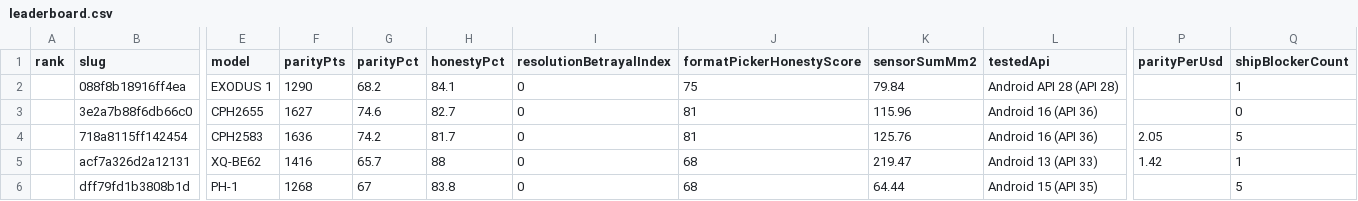
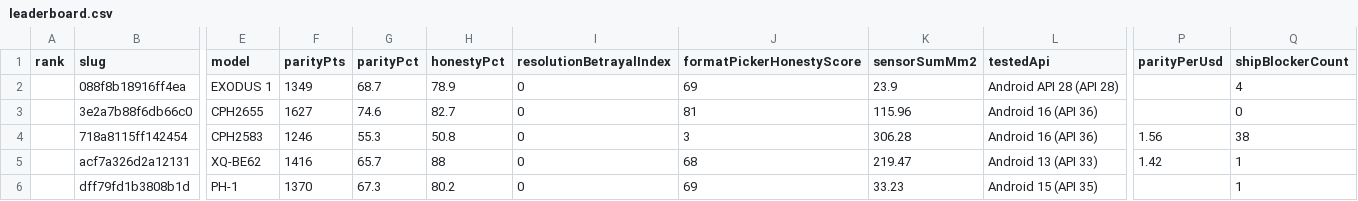
Before and after one commit to edwardlthompson/point-and-shoot, a CSV file: docs/leaderboard/data/leaderboard.csv, drawn as a sheet; only a part is shown, gaps mark what is left out; the diff names each change by its address in the sheet, - before the commit and + after, or states it on an @@ line.

Commit message:
leaderboard: refresh multi-device parity sweeps

```diff
--- a/docs/leaderboard/data/leaderboard.csv
+++ b/docs/leaderboard/data/leaderboard.csv
-F2 (parityPts): 1290
+F2 (parityPts): 1349
-G2 (parityPct): 68.2
+G2 (parityPct): 68.7
-H2 (honestyPct): 84.1
+H2 (honestyPct): 78.9
-J2 (formatPickerHonestyScore): 75
+J2 (formatPickerHonestyScore): 69
-K2 (sensorSumMm2): 79.84
+K2 (sensorSumMm2): 23.9
-Q2 (shipBlockerCount): 1
+Q2 (shipBlockerCount): 4
-F4 (parityPts): 1636
+F4 (parityPts): 1246
-G4 (parityPct): 74.2
+G4 (parityPct): 55.3
-H4 (honestyPct): 81.7
+H4 (honestyPct): 50.8
-J4 (formatPickerHonestyScore): 81
+J4 (formatPickerHonestyScore): 3
-K4 (sensorSumMm2): 125.76
+K4 (sensorSumMm2): 306.28
-P4 (parityPerUsd): 2.05
+P4 (parityPerUsd): 1.56
-Q4 (shipBlockerCount): 5
+Q4 (shipBlockerCount): 38
-F6 (parityPts): 1268
+F6 (parityPts): 1370
-G6 (parityPct): 67
+G6 (parityPct): 67.3
-H6 (honestyPct): 83.8
+H6 (honestyPct): 80.2
-J6 (formatPickerHonestyScore): 68
+J6 (formatPickerHonestyScore): 69
-K6 (sensorSumMm2): 64.44
+K6 (sensorSumMm2): 33.23
-Q6 (shipBlockerCount): 5
+Q6 (shipBlockerCount): 1
```
Also changed, not shown: 16 other files.
